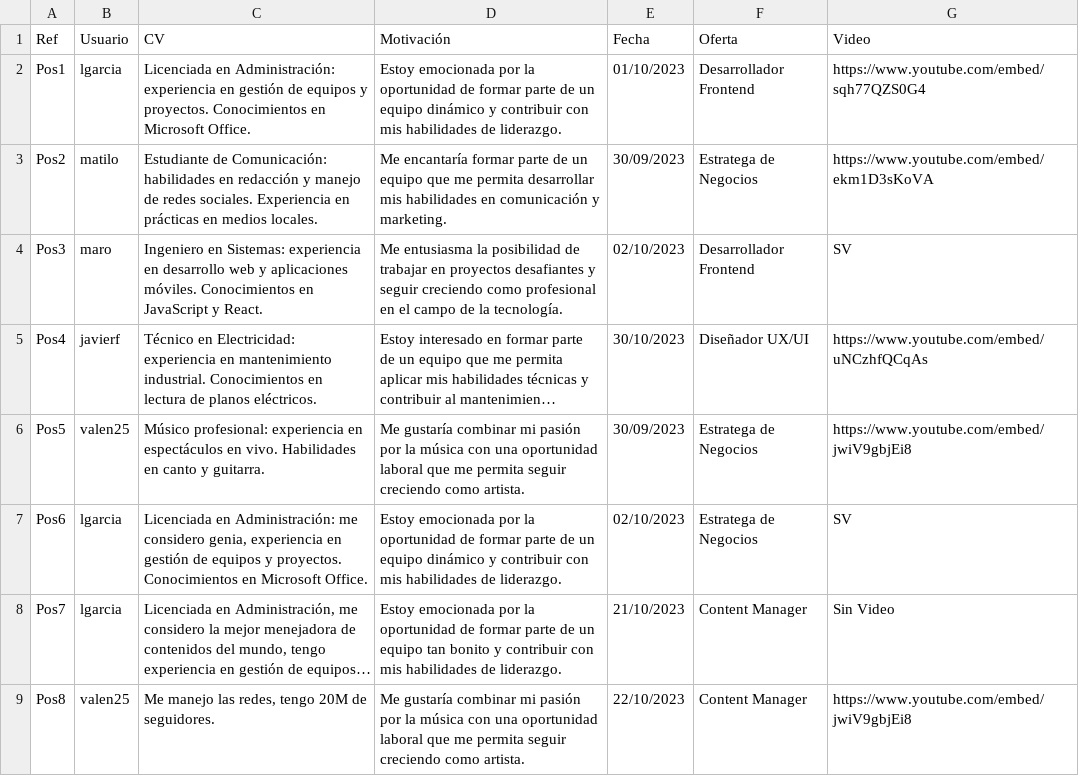
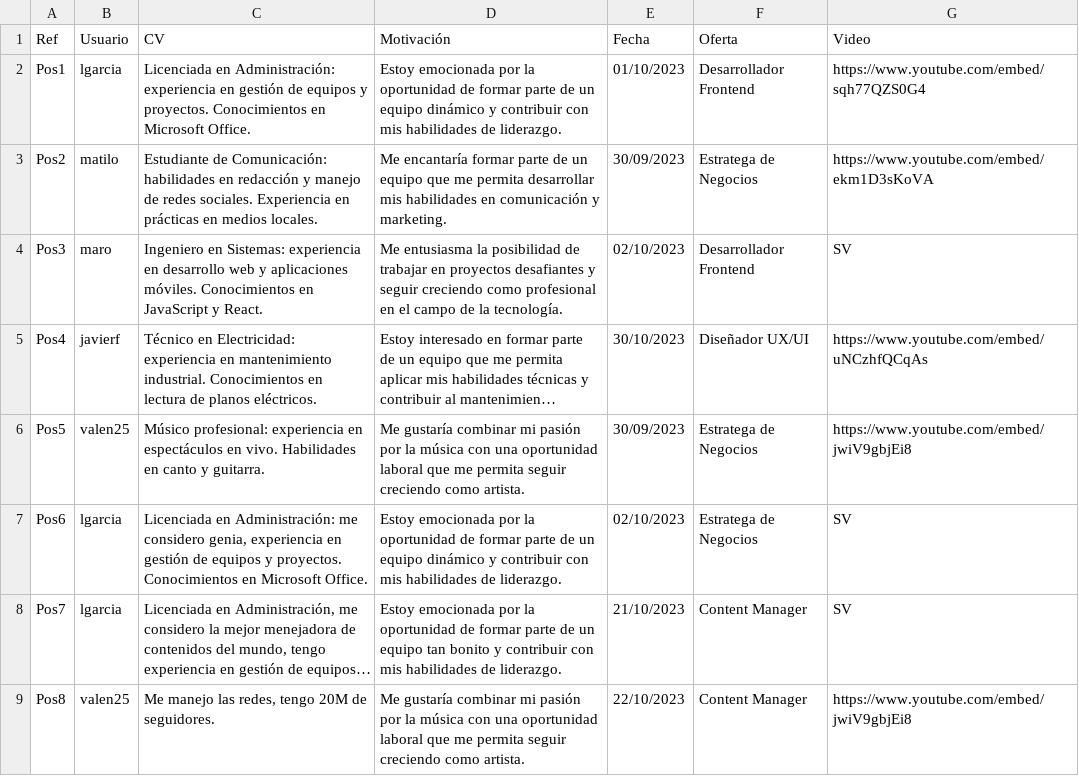
Before and after one commit to sofiabordagorry/Laboratorio-Tprog, a CSV file: Tarea1/resource/CSV/Postulaciones.csv, drawn as a sheet; long unchanged cells end in …; the diff names each change by its address in the sheet, - before the commit and + after, or states it on an @@ line.

Commit message:
video postulacion

```diff
--- a/Tarea1/resource/CSV/Postulaciones.csv
+++ b/Tarea1/resource/CSV/Postulaciones.csv
-G8 (Video): Sin Video
+G8 (Video): SV
```
Also changed, not shown: 6 other files.
